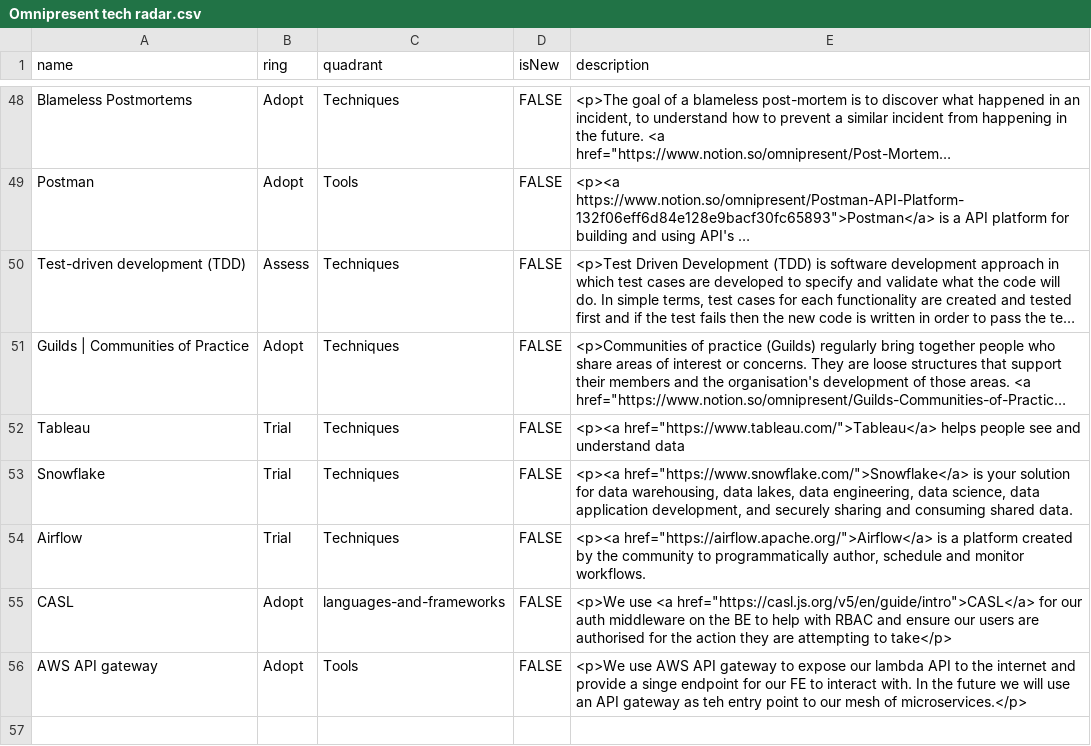
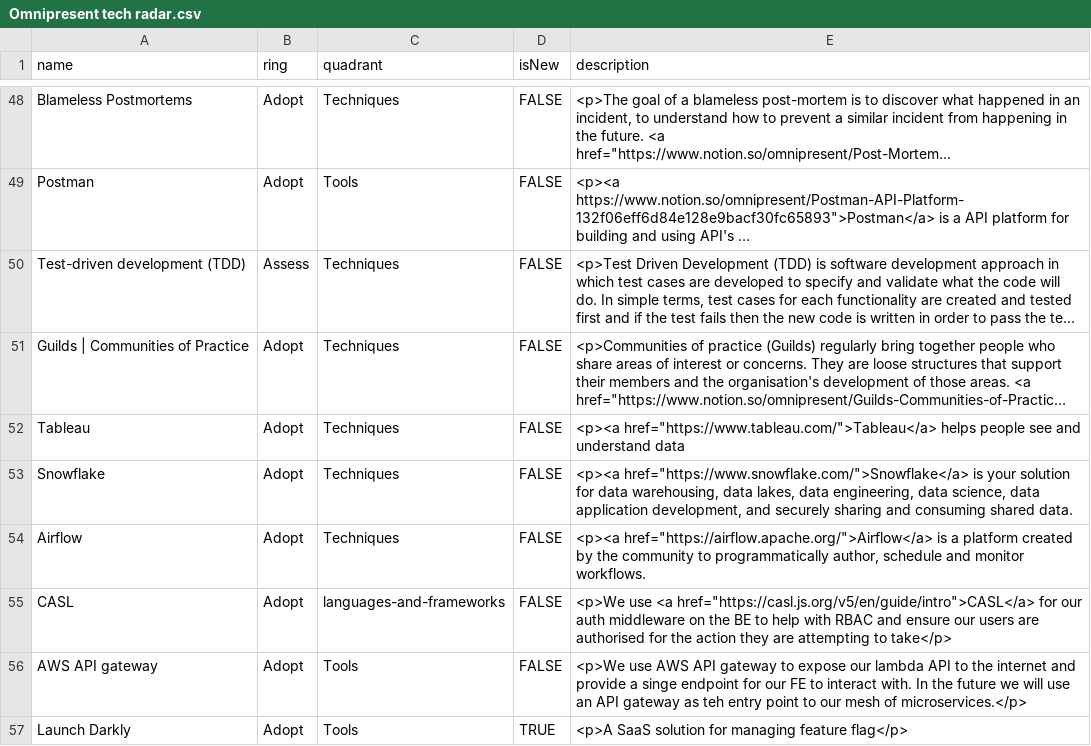
Before and after one commit to OmnipresentGroup/tech-radar, a CSV file: Omnipresent tech radar.csv, drawn as a sheet; only a part is shown, gaps mark what is left out; long unchanged cells end in …; the diff names each change by its address in the sheet, - before the commit and + after, or states it on an @@ line.

Commit message:
Add Launch Darkly and move,tableau,snowflake and airflow to Adopt

```diff
--- a/Omnipresent tech radar.csv
+++ b/Omnipresent tech radar.csv
-B52:B54 (ring): Trial
+B52:B54 (ring): Adopt
+row 57: Launch Darkly | Adopt | Tools | TRUE | <p>A SaaS solution for managing feature flag</p>
```
